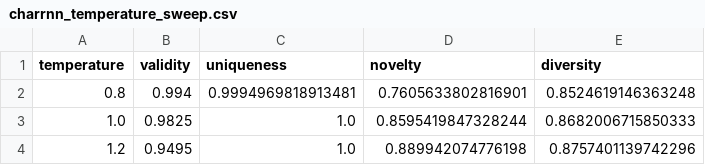
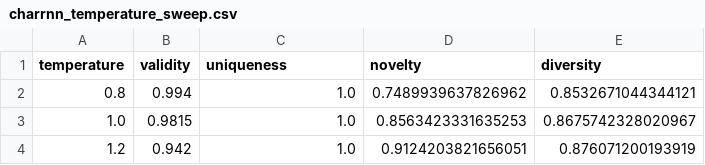
Before and after one commit to Lana0211/molecular-graph-generation, a CSV file: results/charrnn_temperature_sweep.csv, drawn as a sheet.

```diff
--- a/results/charrnn_temperature_sweep.csv
+++ b/results/charrnn_temperature_sweep.csv
@@ -1,4 +1,4 @@
 temperature,validity,uniqueness,novelty,diversity
-0.8,0.994,0.9994969818913481,0.7605633802816901,0.8524619146363248
-1.0,0.9825,1.0,0.8595419847328244,0.8682006715850333
-1.2,0.9495,1.0,0.889942074776198,0.8757401139742296
+0.8,0.994,1.0,0.7489939637826962,0.8532671044344121
+1.0,0.9815,1.0,0.8563423331635253,0.8675742328020967
+1.2,0.942,1.0,0.9124203821656051,0.876071200193919
```
Also changed, not shown: results/model_comparison.csv, 29 other files.
